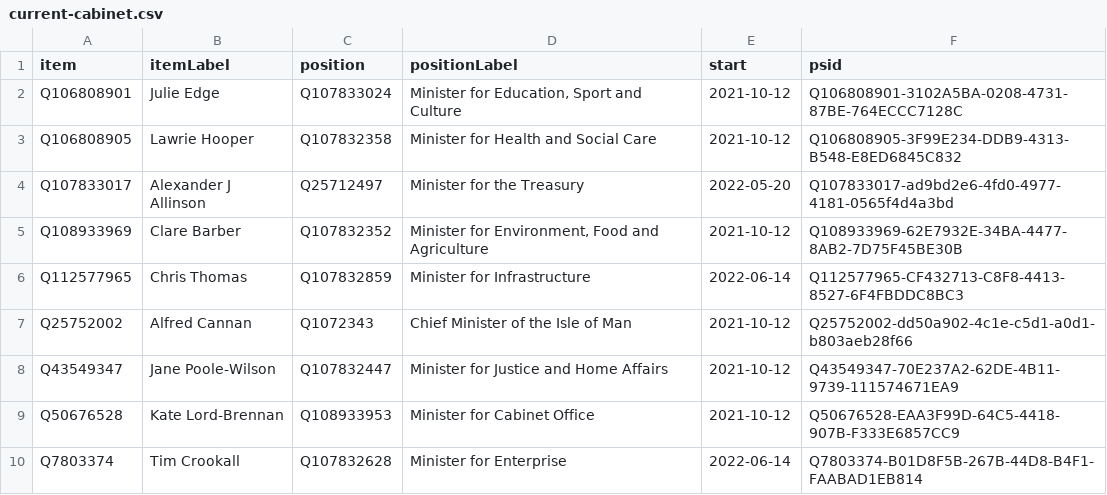
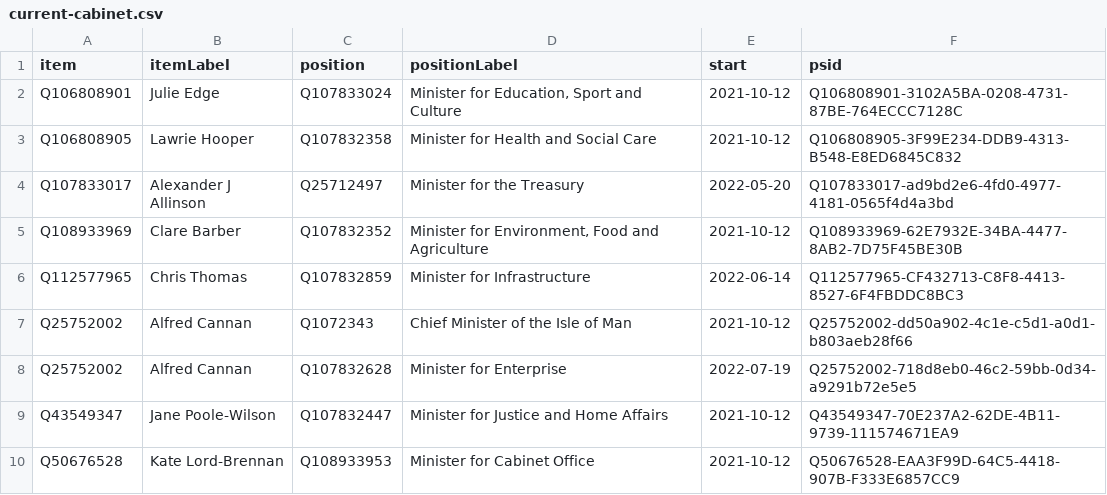
Before and after one commit to every-politician-scrapers/isle-of-man-cabinet, a CSV file: wikidata/results/current-cabinet.csv, drawn as a sheet.

Commit message:
Run SPARQL queries

```diff
--- a/wikidata/results/current-cabinet.csv
+++ b/wikidata/results/current-cabinet.csv
@@ -7,4 +7,4 @@ Q112577965,Chris Thomas,Q107832859,Minister for Infrastructure,2022-06-14,Q11257
 Q25752002,Alfred Cannan,Q1072343,Chief Minister of the Isle of Man,2021-10-12,Q25752002-dd50a902-4c1e-c5d1-a0d1-b803aeb28f66
+Q25752002,Alfred Cannan,Q107832628,Minister for Enterprise,2022-07-19,Q25752002-718d8eb0-46c2-59bb-0d34-a9291b72e5e5
 Q43549347,Jane Poole-Wilson,Q107832447,Minister for Justice and Home Affairs,2021-10-12,Q43549347-70E237A2-62DE-4B11-9739-111574671EA9
 Q50676528,Kate Lord-Brennan,Q108933953,Minister for Cabinet Office,2021-10-12,Q50676528-EAA3F99D-64C5-4418-907B-F333E6857CC9
-Q7803374,Tim Crookall,Q107832628,Minister for Enterprise,2022-06-14,Q7803374-B01D8F5B-267B-44D8-B4F1-FAABAD1EB814
```
